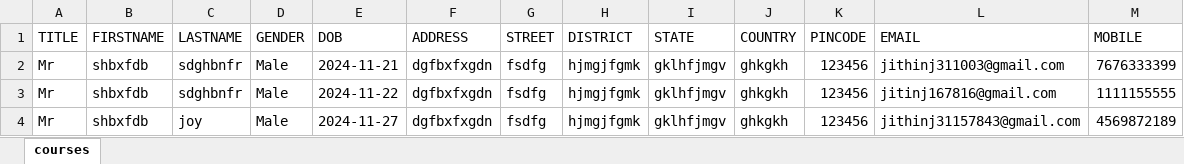
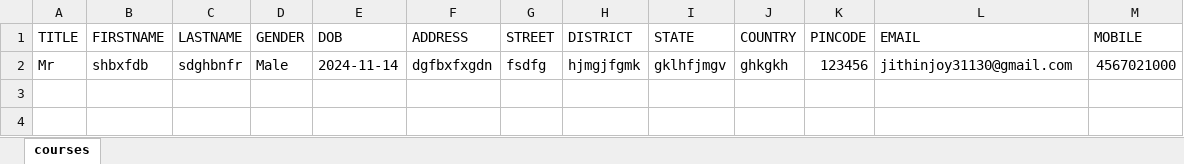
Before and after one commit to JithinJoy3113/AddressBook, an Excel workbook: assets/spreadSheets/addressBookcontacts.xlsx, sheet courses, drawn as a sheet; values as stored, in another font and other column widths than the file's, no borders; the diff names each change by its address in the sheet, - before the commit and + after, or states it on an @@ line.

```diff
--- a/assets/spreadSheets/addressBookcontacts.xlsx (sheet courses)
+++ b/assets/spreadSheets/addressBookcontacts.xlsx (sheet courses)
-E2 (DOB): 2024-11-21
+E2 (DOB): 2024-11-14
-L2 (EMAIL): jithinj311003@gmail.com
+L2 (EMAIL): jithinjoy31130@gmail.com
-M2 (MOBILE): 7676333399
+M2 (MOBILE): 4567021000
-row 3: Mr | shbxfdb | sdghbnfr | Male | 2024-11-22 | dgfbxfxgdn | fsdfg | hjmgjfgmk | gklhfjmgv | ghkgkh | 123456 | jitinj167816@gmail.com | 1111155555
-row 4: Mr | shbxfdb | joy | Male | 2024-11-27 | dgfbxfxgdn | fsdfg | hjmgjfgmk | gklhfjmgv | ghkgkh | 123456 | jithinj31157843@gmail.com | 4569872189
```
Also changed, not shown: 8 other files.
